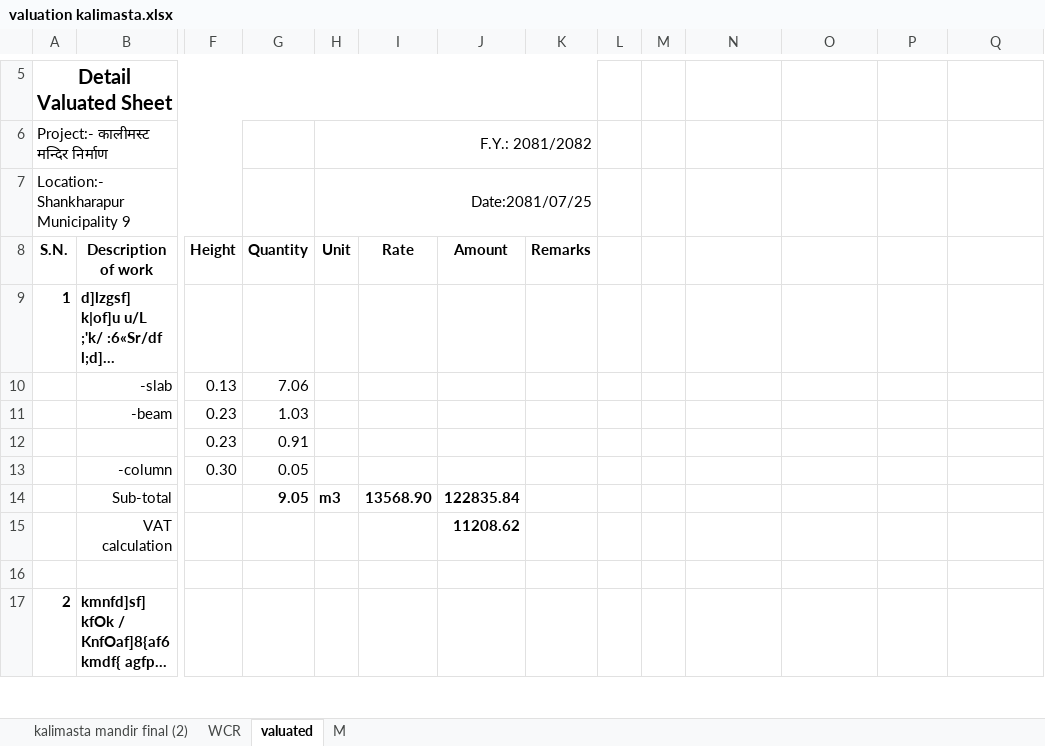
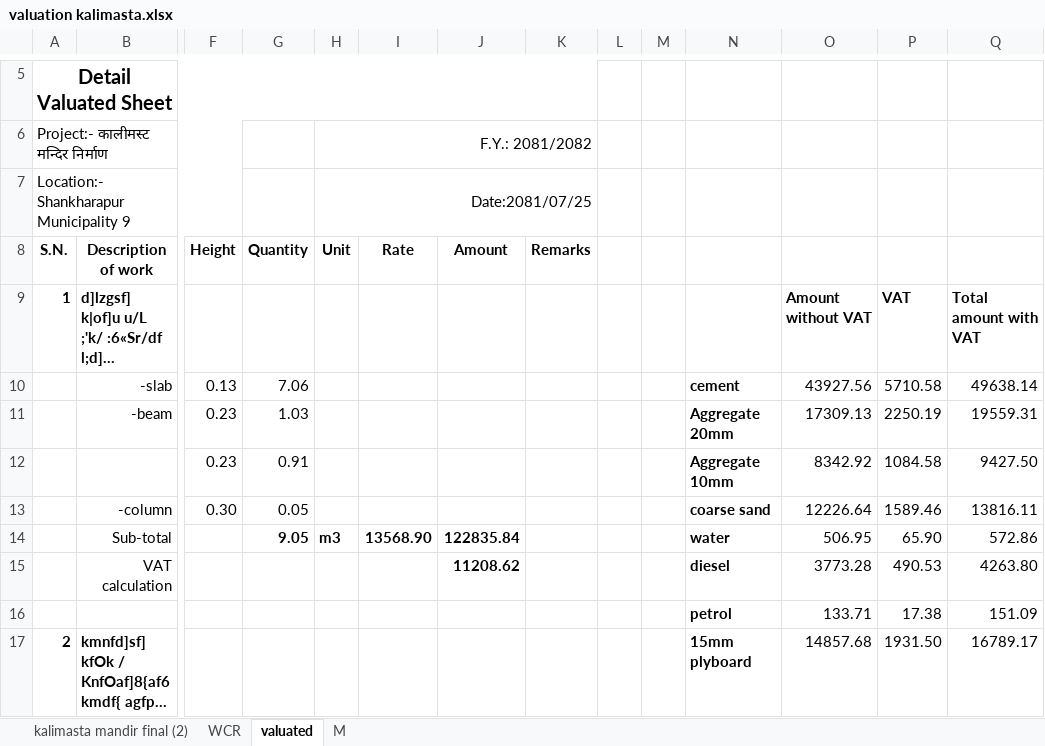
Before and after one commit to suwalcrystal/ofc, an Excel workbook: ofc/estimates/Finalized valuations/kalimasta mandir/valuation kalimasta.xlsx, sheet valuated, drawn as a sheet; only a part is shown, gaps mark what is left out; long unchanged cells end in …; values as stored, in another font and other column widths than the file's, no borders; removed rows and columns are numbered as before the commit, all else as after; rows hold the shown columns only; the diff covers the shown part only; the diff names each change by its address in the sheet, - before the commit and + after, or states it on an @@ line.

```diff
--- a/ofc/estimates/Finalized valuations/kalimasta mandir/valuation kalimasta.xlsx (sheet valuated)
+++ b/ofc/estimates/Finalized valuations/kalimasta mandir/valuation kalimasta.xlsx (sheet valuated)
-O9: (empty)
+O9: Amount without VAT
-P9: (empty)
+P9: VAT
-Q9: (empty)
+Q9: Total amount with VAT
-N10: (empty)
+N10: cement
-O10: (empty)
+O10: 43927.56
-P10: (empty)
+P10: 5710.58
-Q10: (empty)
+Q10: 49638.14
-N11: (empty)
+N11: Aggregate 20mm
-O11: (empty)
+O11: 17309.13
-P11: (empty)
+P11: 2250.19
-Q11: (empty)
+Q11: 19559.31
-N12: (empty)
+N12: Aggregate 10mm
-O12: (empty)
+O12: 8342.92
-P12: (empty)
+P12: 1084.58
-Q12: (empty)
+Q12: 9427.50
-N13: (empty)
+N13: coarse sand
-O13: (empty)
+O13: 12226.64
-P13: (empty)
+P13: 1589.46
-Q13: (empty)
+Q13: 13816.11
-N14: (empty)
+N14: water
-O14: (empty)
+O14: 506.95
-P14: (empty)
+P14: 65.90
-Q14: (empty)
+Q14: 572.86
-row 15:  | VAT calculation |  |  |  |  | 11208.62
-row 15: (empty)
+row 15:  | VAT calculation |  |  |  |  | 11208.62 |  |  |  | diesel | 3773.28 | 490.53 | 4263.80
+row 16:  |  |  |  |  |  |  |  |  |  | petrol | 133.71 | 17.38 | 151.09
-N17: (empty)
+N17: 15mm plyboard
-O17: (empty)
+O17: 14857.68
-P17: (empty)
+P17: 1931.50
-Q17: (empty)
+Q17: 16789.17
```
Also changed, not shown: 1 added row, 1 removed row and 16 edited cells elsewhere in this sheet, sheet WCR, sheet kalimasta mandir final (2), sheet M, ofc/estimates/finalized estimates/बेनडोल सडक नयाँबस्ती/valuation.xlsx, 6 other files.
